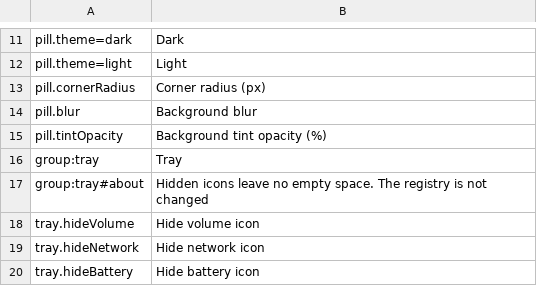
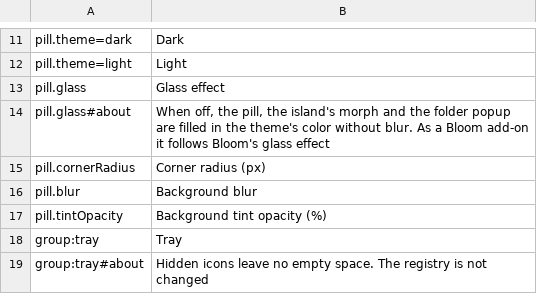
Before and after one commit to hyeon1035298/PillTaskbar_BloomAddon, a TSV file: tools/names-en.tsv, drawn as a sheet; only a part is shown, gaps mark what is left out; the shorter side is filled out with more unchanged rows.

```diff
--- a/tools/names-en.tsv
+++ b/tools/names-en.tsv
@@ -12,2 +12,4 @@ pill.theme=dark	Dark
 pill.theme=light	Light
+pill.glass	Glass effect
+pill.glass#about	When off, the pill, the island's morph and the folder popup are filled in the theme's color without blur. As a Bloom add-on it follows Bloom's glass effect
 pill.cornerRadius	Corner radius (px)
```
Also changed, not shown: 13 other files.
